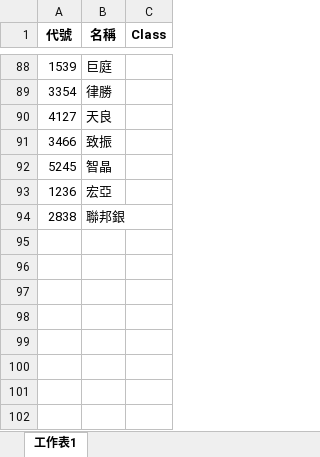
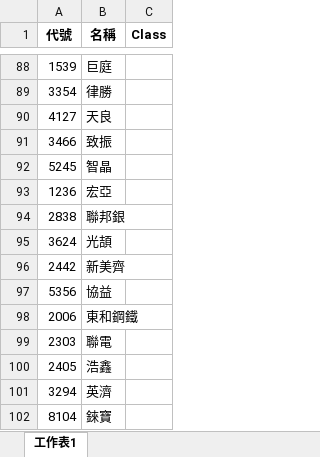
Before and after one commit to raywugithub/GoodInfo, an Excel workbook: Filter_20211208.xlsx, sheet 工作表1, drawn as a sheet; only a part is shown, gaps mark what is left out; values as stored, in another font and other column widths than the file's, no borders; the diff names each change by its address in the sheet, - before the commit and + after, or states it on an @@ line.

```diff
--- a/Filter_20211208.xlsx (sheet 工作表1)
+++ b/Filter_20211208.xlsx (sheet 工作表1)
+row 95: 3624 | 光頡
+row 96: 2442 | 新美齊
+row 97: 5356 | 協益
+row 98: 2006 | 東和鋼鐵
+row 99: 2303 | 聯電
+row 100: 2405 | 浩鑫
+row 101: 3294 | 英濟
+row 102: 8104 | 錸寶
```
Also changed, not shown: GoodInfo_StockList_20211208.xlsx, lost.xlsx, 10 other files.
